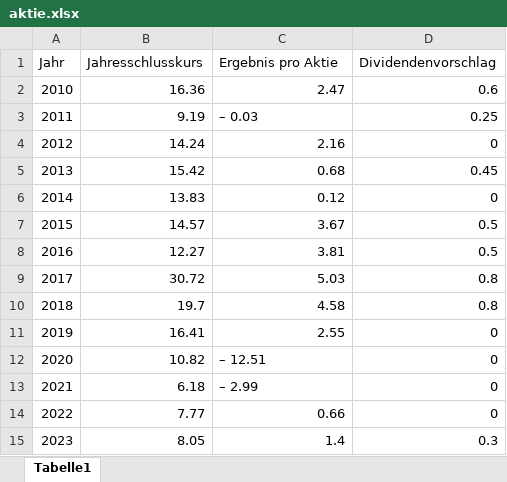
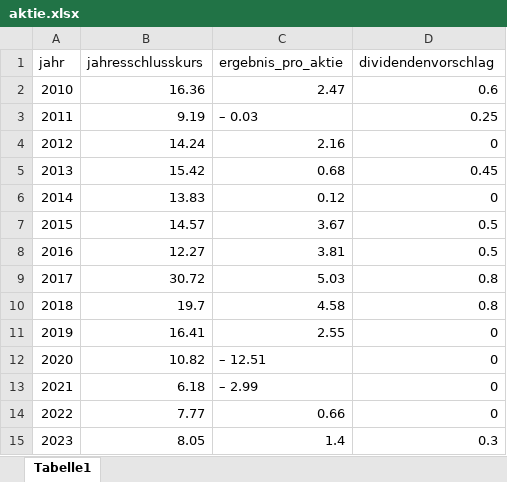
Before and after one commit to ConnyGenz/LufthansaChatbot, an Excel workbook: data/aktie.xlsx, sheet Tabelle1, drawn as a sheet; values as stored, in another font and other column widths than the file's, no borders; the diff names each change by its address in the sheet, - before the commit and + after, or states it on an @@ line.

```diff
--- a/data/aktie.xlsx (sheet Tabelle1)
+++ b/data/aktie.xlsx (sheet Tabelle1)
-A1: Jahr
+A1: jahr
-B1: Jahresschlusskurs
+B1: jahresschlusskurs
-C1: Ergebnis pro Aktie
+C1: ergebnis_pro_aktie
-D1: Dividendenvorschlag
+D1: dividendenvorschlag
```
Also changed, not shown: data/leistungsdaten.xlsx, data/umsatz_ergebnis.xlsx, 3 other files.
